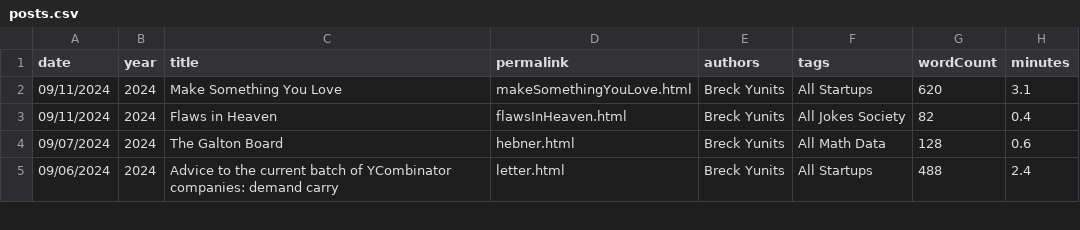
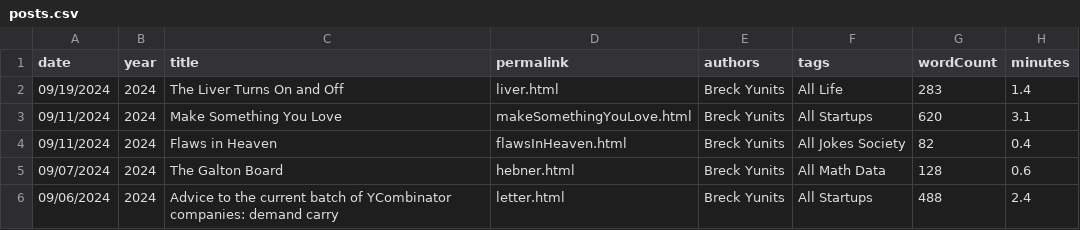
Before and after one commit to breck7/breckyunits.com, a CSV file: posts.csv, drawn as a sheet; only a part is shown.

Commit message:
Deploying to wws from @ breck7/breckyunits.com@9fccb7e1eb6c38cd6985e9c85eff0bd906d16623 🚀

```diff
--- a/posts.csv
+++ b/posts.csv
@@ -1,2 +1,3 @@
 date,year,title,permalink,authors,tags,wordCount,minutes
+09/19/2024,2024,The Liver Turns On and Off,liver.html,Breck Yunits,All Life,283,1.4
 09/11/2024,2024,Make Something You Love,makeSomethingYouLove.html,Breck Yunits,All Startups,620,3.1
```
Also changed, not shown: parserUsage.csv, 18 other files.
